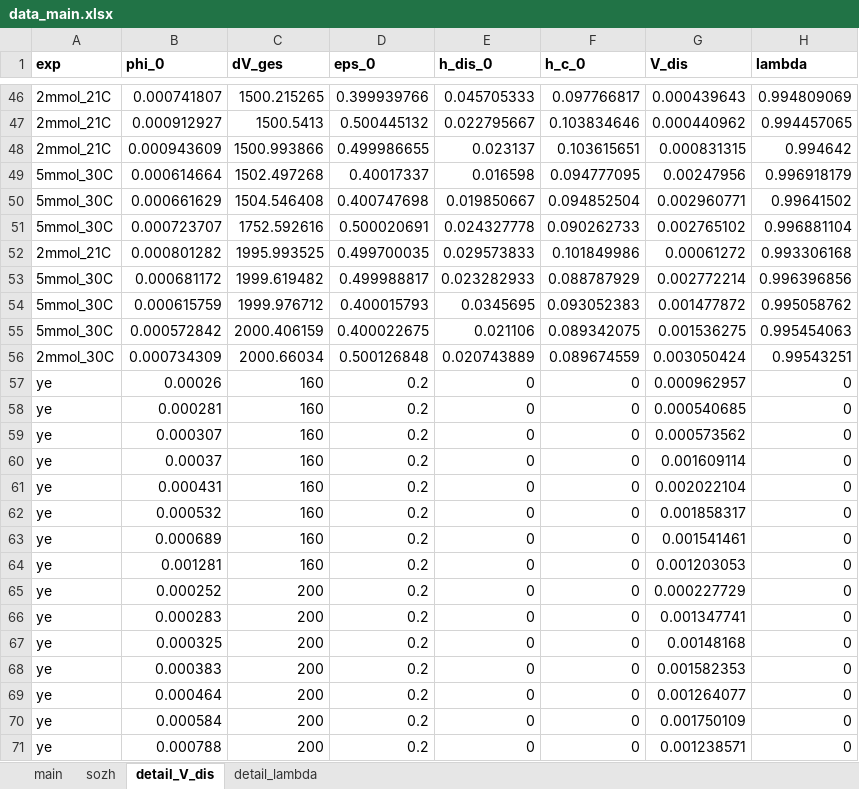
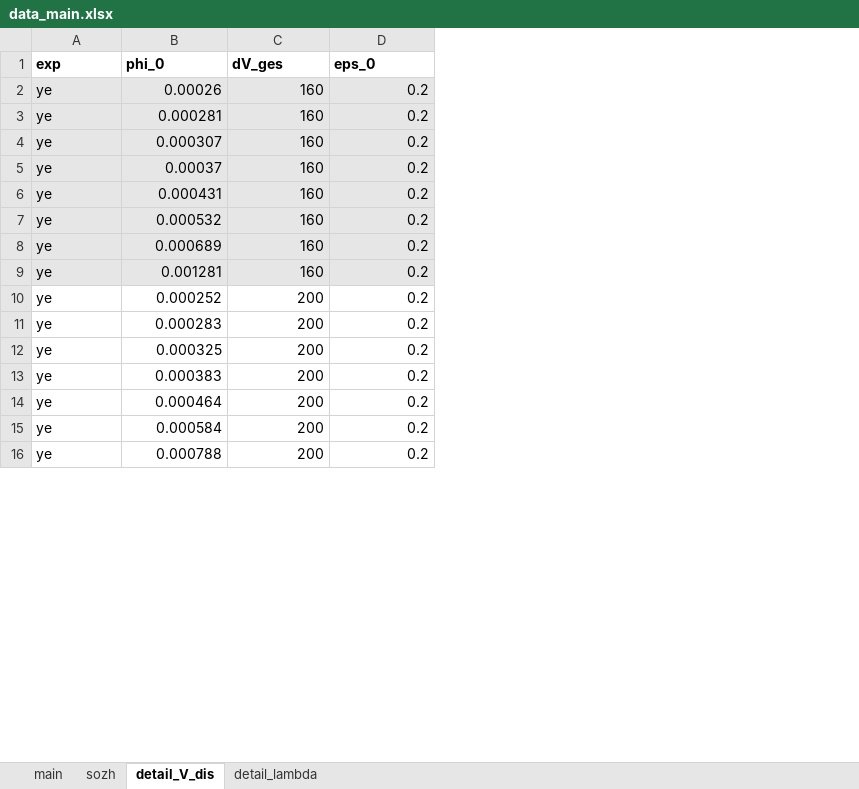
Before and after one commit to iagr98/MA-Model_4, an Excel workbook: Separator Model/Input/data_main.xlsx, sheet detail_V_dis, drawn as a sheet; only a part is shown, gaps mark what is left out; values as stored, in another font and other column widths than the file's, no borders; removed rows and columns are numbered as before the commit, all else as after; the diff covers the shown part only; the diff names each change by its address in the sheet, - before the commit and + after, or states it on an @@ line.

```diff
--- a/Separator Model/Input/data_main.xlsx (sheet detail_V_dis)
+++ b/Separator Model/Input/data_main.xlsx (sheet detail_V_dis)
-column E (h_dis_0), rows 57-71: all 0
-column F (h_c_0), rows 57-71: all 0
-column G (V_dis), rows 57-71: 0.000962957 | 0.000540685 | 0.000573562 | 0.001609114 | 0.002022104 | 0.001858317 | 0.001541461 | 0.001203053 | 0.000227729 | 0.001347741 | 0.00148168 | 0.001582353 | 0.001264077 | 0.001750109 | 0.001238571
-column H (lambda), rows 57-71: all 0
-row 46: 2mmol_21C | 0.000741807 | 1500.215265 | 0.399939766 | 0.045705333 | 0.097766817 | 0.000439643 | 0.994809069
-row 47: 2mmol_21C | 0.000912927 | 1500.5413 | 0.500445132 | 0.022795667 | 0.103834646 | 0.000440962 | 0.994457065
-row 48: 2mmol_21C | 0.000943609 | 1500.993866 | 0.499986655 | 0.023137 | 0.103615651 | 0.000831315 | 0.994642
-row 49: 5mmol_30C | 0.000614664 | 1502.497268 | 0.40017337 | 0.016598 | 0.094777095 | 0.00247956 | 0.996918179
-row 50: 5mmol_30C | 0.000661629 | 1504.546408 | 0.400747698 | 0.019850667 | 0.094852504 | 0.002960771 | 0.99641502
-row 51: 5mmol_30C | 0.000723707 | 1752.592616 | 0.500020691 | 0.024327778 | 0.090262733 | 0.002765102 | 0.996881104
-row 52: 2mmol_21C | 0.000801282 | 1995.993525 | 0.499700035 | 0.029573833 | 0.101849986 | 0.00061272 | 0.993306168
-row 53: 5mmol_30C | 0.000681172 | 1999.619482 | 0.499988817 | 0.023282933 | 0.088787929 | 0.002772214 | 0.996396856
-row 54: 5mmol_30C | 0.000615759 | 1999.976712 | 0.400015793 | 0.0345695 | 0.093052383 | 0.001477872 | 0.995058762
-row 55: 5mmol_30C | 0.000572842 | 2000.406159 | 0.400022675 | 0.021106 | 0.089342075 | 0.001536275 | 0.995454063
-row 56: 2mmol_30C | 0.000734309 | 2000.66034 | 0.500126848 | 0.020743889 | 0.089674559 | 0.003050424 | 0.99543251
-A2:D9 fill: none
+A2:D9 fill: #E7E6E6
```
Also changed, not shown: 27 added rows, 58 removed rows and cell formats elsewhere in this sheet, 29 other files.
